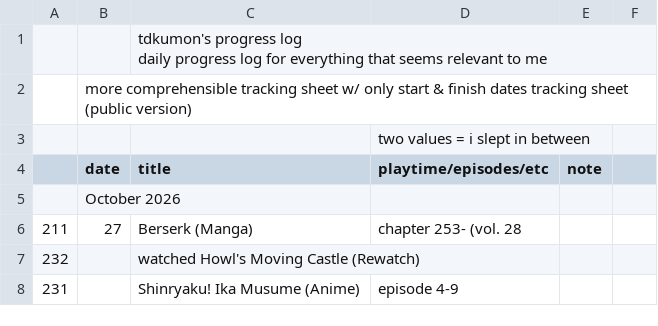
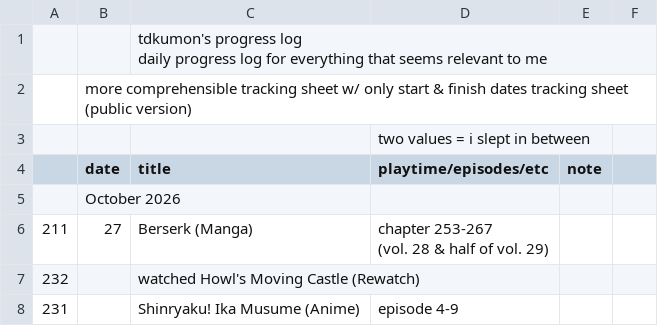
Before and after one commit to tdkumon/google-sheets-mirror, a CSV file: csv/progresslog.csv, drawn as a sheet; only a part is shown.

```diff
--- a/csv/progresslog.csv
+++ b/csv/progresslog.csv
@@ -6,3 +6,4 @@
 "","October 2026","","","","","","","","","","","","","","","","","","","","","","","","","","",""
-"211","27","Berserk (Manga)","chapter 253- (vol. 28","","","","","","","","","","","","","","","","","","","","","","","","",""
+"211","27","Berserk (Manga)","chapter 253-267
+(vol. 28 & half of vol. 29)","","","","","","","","","","","","","","","","","","","","","","","","",""
 "232","","watched Howl's Moving Castle (Rewatch)","","","","","","","","","","","","","","","","","","","","","","","","","",""
```
Also changed, not shown: 1 other file.
